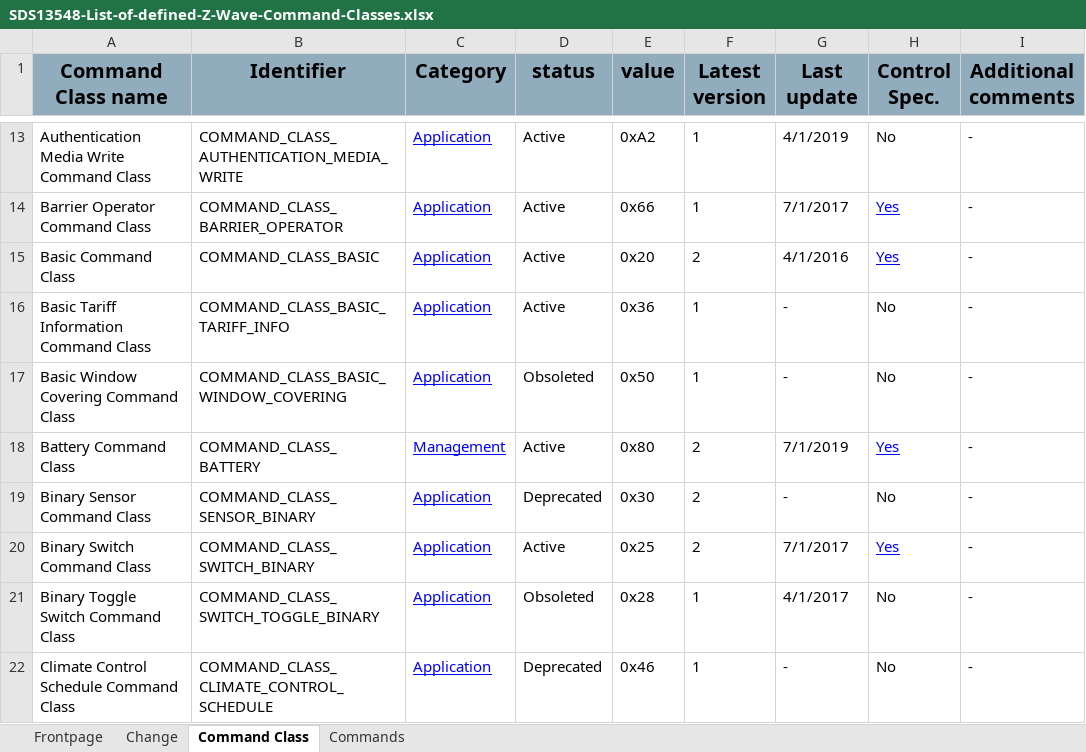
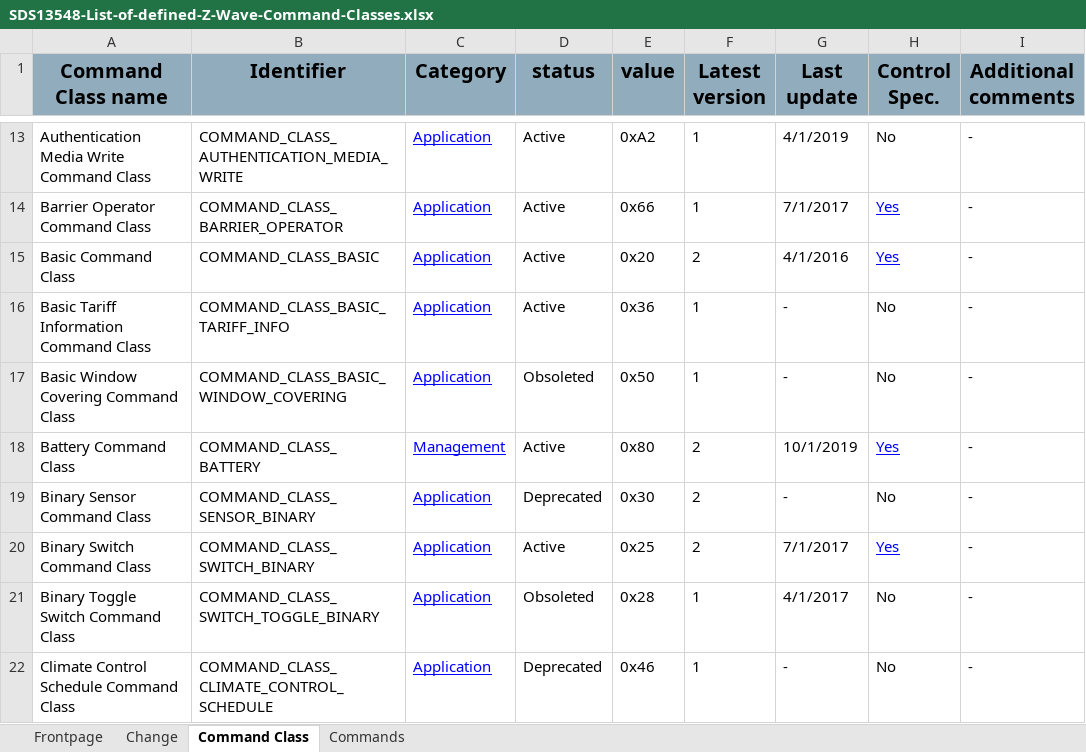
Before and after one commit to zwave-js/specs, an Excel workbook: SDS13548-List-of-defined-Z-Wave-Command-Classes.xlsx, sheet Command Class, drawn as a sheet; only a part is shown, gaps mark what is left out; values as stored, in another font and other column widths than the file's, no borders; the diff covers the shown part only; the diff names each change by its address in the sheet, - before the commit and + after, or states it on an @@ line.

```diff
--- a/SDS13548-List-of-defined-Z-Wave-Command-Classes.xlsx (sheet Command Class)
+++ b/SDS13548-List-of-defined-Z-Wave-Command-Classes.xlsx (sheet Command Class)
-G18 (Last update): 7/1/2019
+G18 (Last update): 10/1/2019
```
Also changed, not shown: 7 edited cells elsewhere in this sheet, sheet Change, charts or pictures, 6 other files.
